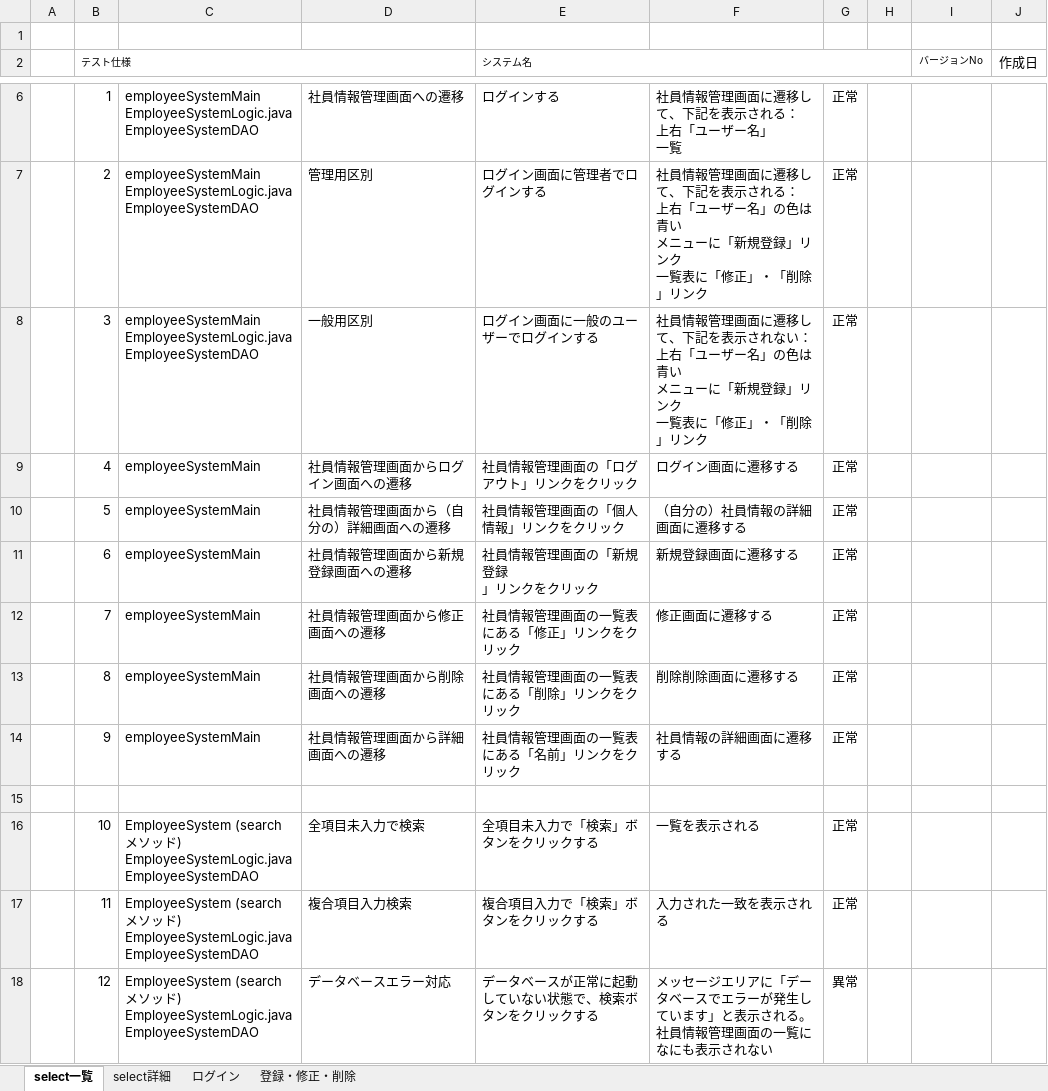
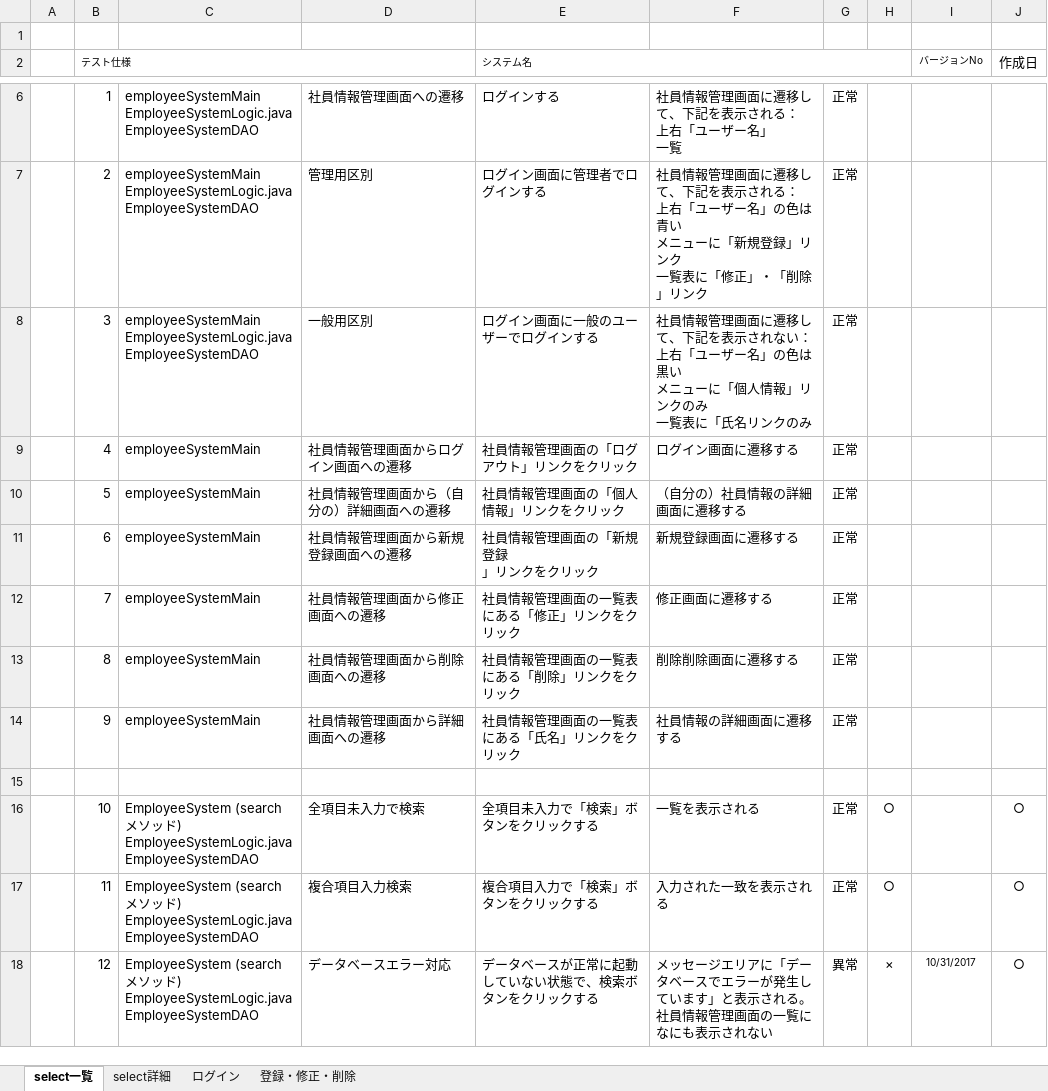
Before and after one commit to java201710/java, an Excel workbook: 総合演習資料/4.テスト仕様/結合テスト仕様書.xlsx, sheet select一覧, drawn as a sheet; only a part is shown, gaps mark what is left out; values as stored, in another font and other column widths than the file's, no borders; ↵ is a line break in a cell; the diff names each change by its address in the sheet, - before the commit and + after, or states it on an @@ line.

```diff
--- a/総合演習資料/4.テスト仕様/結合テスト仕様書.xlsx (sheet select一覧)
+++ b/総合演習資料/4.テスト仕様/結合テスト仕様書.xlsx (sheet select一覧)
-F8: …」の色は青い ↵ メニューに「新規登録」リンク ↵ 一覧表に「修正」・「削除」リンク
+F8: …」の色は黒い ↵ メニューに「個人情報」リンクのみ ↵ 一覧表に「氏名リンクのみ
-E14 (システム名): 社員情報管理画面の一覧表にある「名前」リンクをクリック
+E14 (システム名): 社員情報管理画面の一覧表にある「氏名」リンクをクリック
-H16:H17: (empty)
+H16:H17: ○
-J16:J18 (作成日): (empty)
+J16:J18 (作成日): ○
-H18: (empty)
+H18: ×
-I18 (バージョンNo): (empty)
+I18 (バージョンNo): 10/31/2017
```
Also changed, not shown: sheet 登録・修正・削除, sheet ログイン, 総合演習資料/4.テスト仕様/運用テスト仕様書.xlsx, 6 other files.
